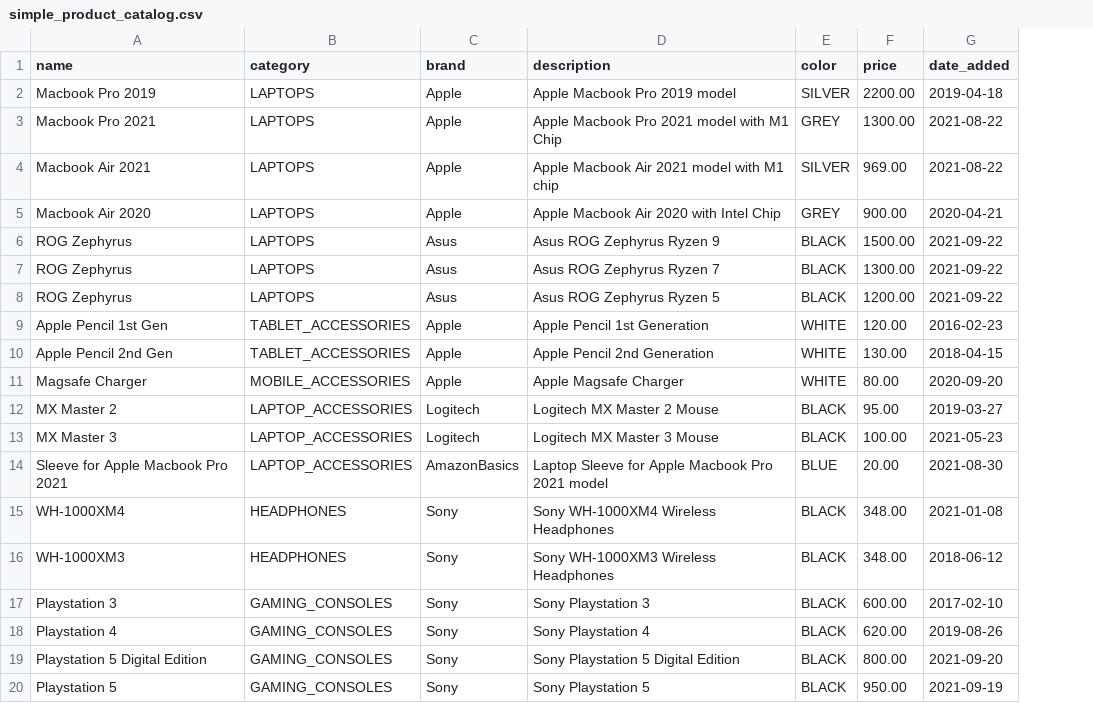
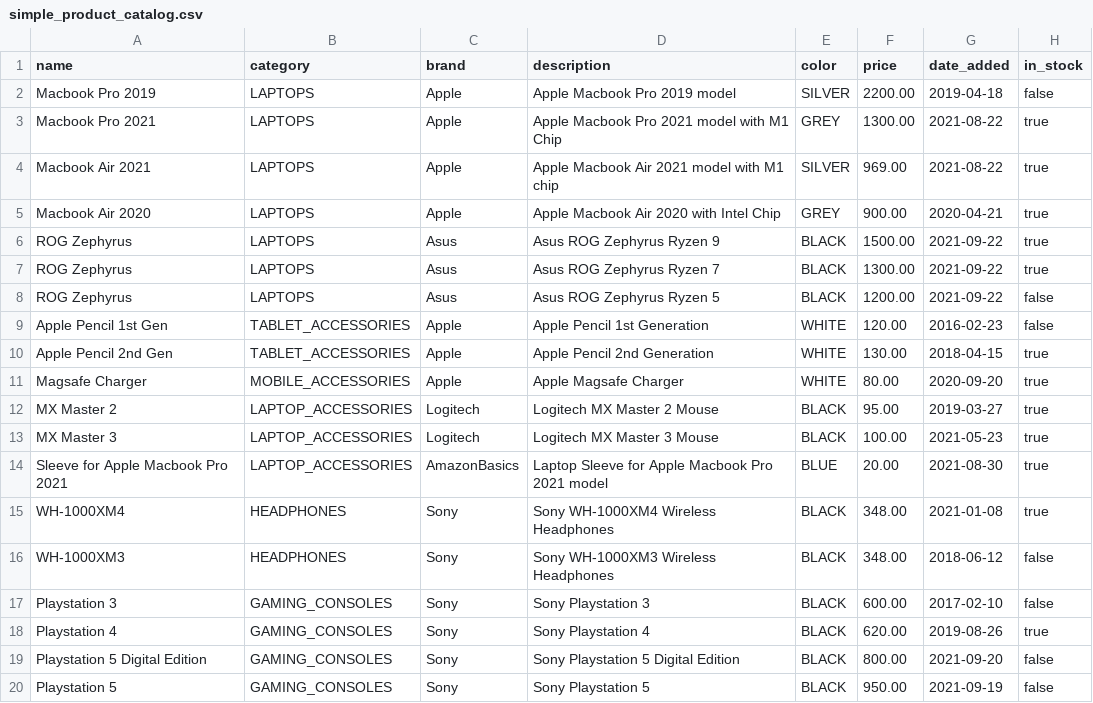
Before and after one commit to abhinav-nath/apache-solr-hands-on, a CSV file: src/main/resources/simple_product_catalog.csv, drawn as a sheet; the diff names each change by its address in the sheet, - before the commit and + after, or states it on an @@ line.

Commit message:
Add new field inStock in Product

```diff
--- a/src/main/resources/simple_product_catalog.csv
+++ b/src/main/resources/simple_product_catalog.csv
+column H (in_stock), rows 2-20: false | true | true | true | true | true | false | false | true | true | true | true | true | true | false | false | true | false | false
```
Also changed, not shown: 3 other files.
